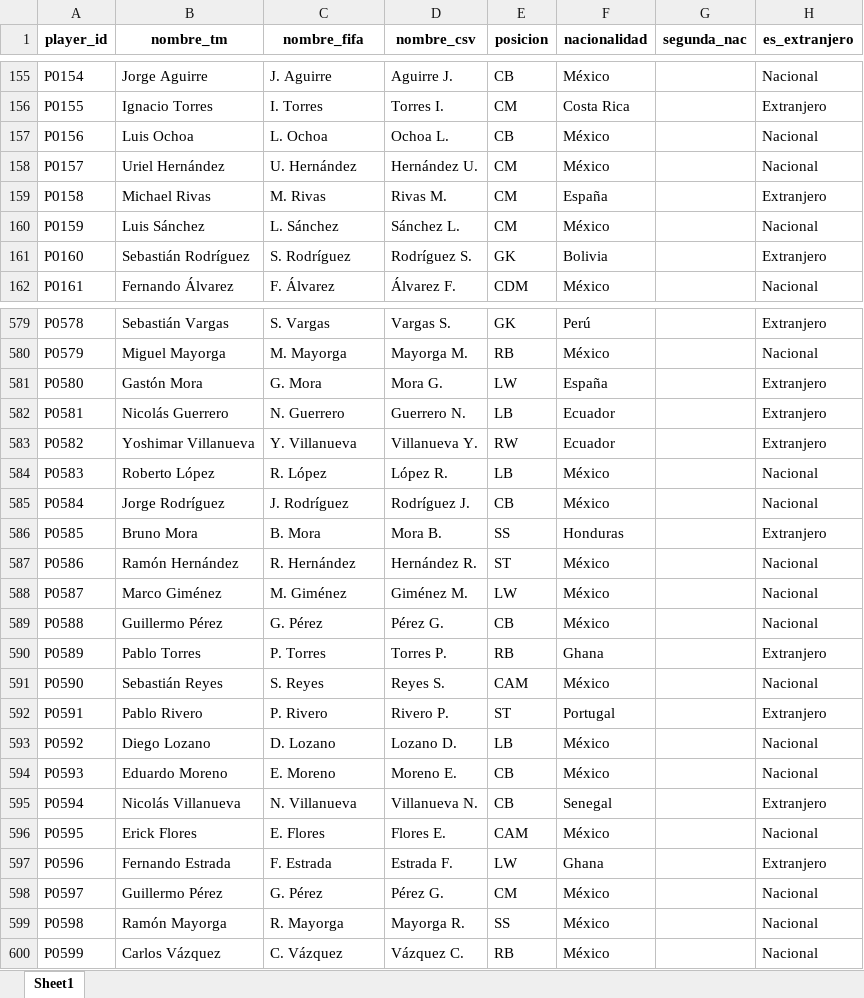
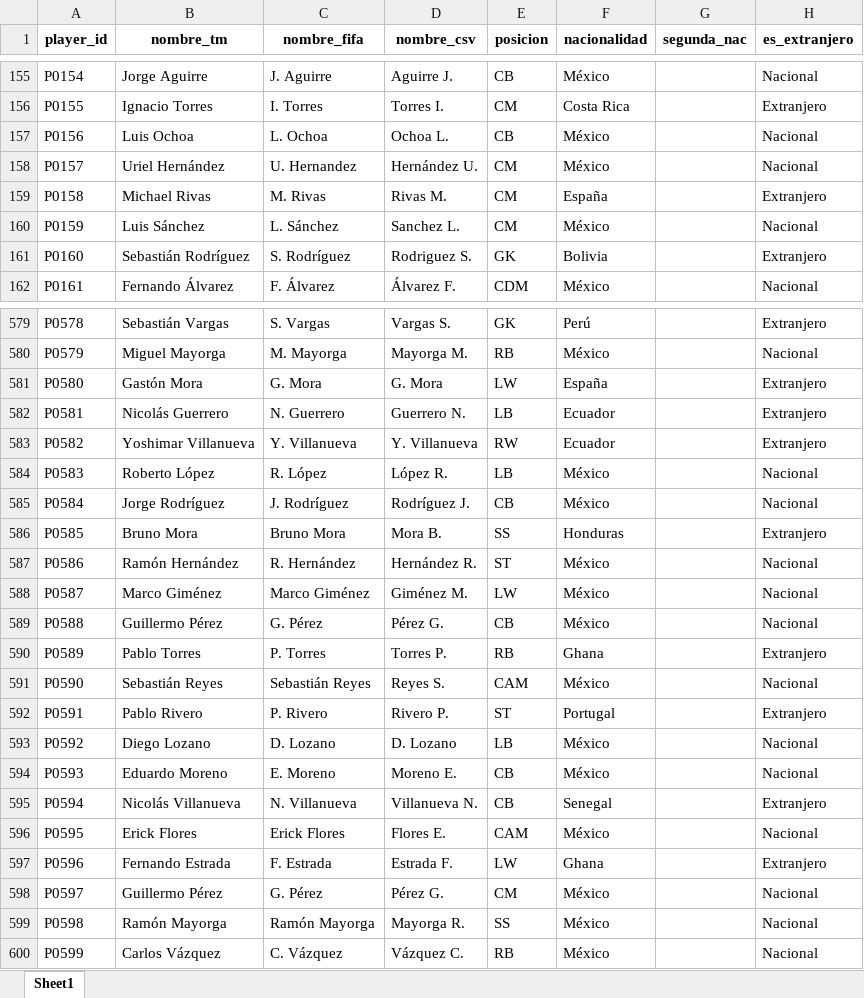
Before and after one commit to M1l3na24/Proyecto_Final_Calidad, an Excel workbook: datos_final/valor_mercado_historico.xlsx, sheet Sheet1, drawn as a sheet; only a part is shown, gaps mark what is left out; values as stored, in another font and other column widths than the file's, no borders; the diff covers the shown part only; the diff names each change by its address in the sheet, - before the commit and + after, or states it on an @@ line.

Commit message:
Record linkage real: 145 inconsistencias de nombre detectadas y    resueltas

```diff
--- a/datos_final/valor_mercado_historico.xlsx (sheet Sheet1)
+++ b/datos_final/valor_mercado_historico.xlsx (sheet Sheet1)
-C158 (nombre_fifa): U. Hernández
+C158 (nombre_fifa): U. Hernandez
-D160 (nombre_csv): Sánchez L.
+D160 (nombre_csv): Sanchez L.
-D161 (nombre_csv): Rodríguez S.
+D161 (nombre_csv): Rodriguez S.
-D581 (nombre_csv): Mora G.
+D581 (nombre_csv): G. Mora
-D583 (nombre_csv): Villanueva Y.
+D583 (nombre_csv): Y. Villanueva
-C586 (nombre_fifa): B. Mora
+C586 (nombre_fifa): Bruno Mora
-C588 (nombre_fifa): M. Giménez
+C588 (nombre_fifa): Marco Giménez
-C591 (nombre_fifa): S. Reyes
+C591 (nombre_fifa): Sebastián Reyes
-D593 (nombre_csv): Lozano D.
+D593 (nombre_csv): D. Lozano
-C596 (nombre_fifa): E. Flores
+C596 (nombre_fifa): Erick Flores
-C599 (nombre_fifa): R. Mayorga
+C599 (nombre_fifa): Ramón Mayorga
```
Also changed, not shown: 150 edited cells elsewhere in this sheet, 2 other files.
